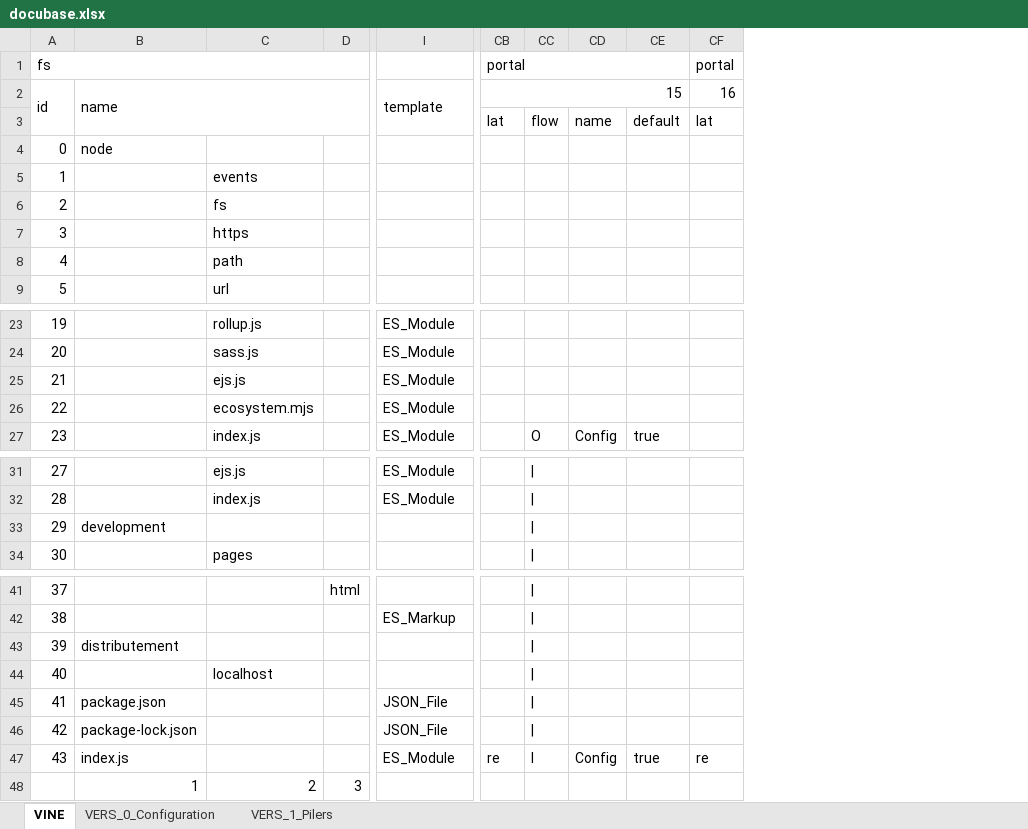
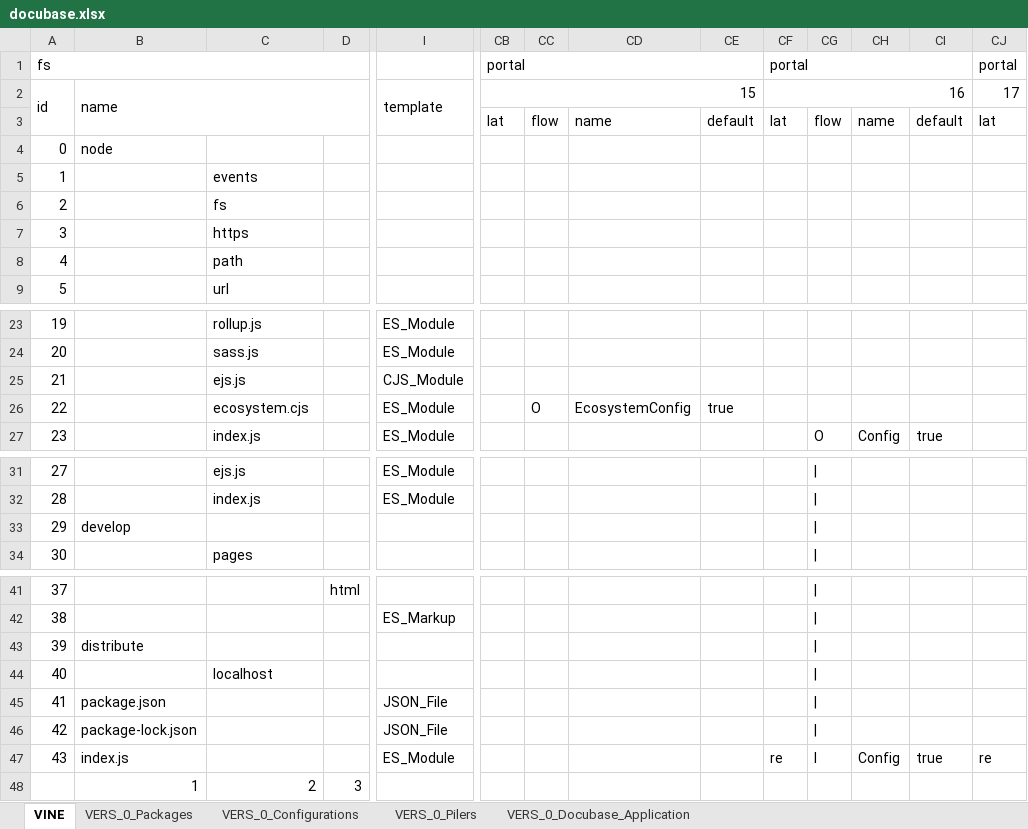
Before and after one commit to thomaspatrickwelborn/Digital-Flux-Capacitor, an Excel workbook: designment/projects/001/docubase/docubase.xlsx, sheet VINE, drawn as a sheet; only a part is shown, gaps mark what is left out; values as stored, in another font and other column widths than the file's, no cell formats; removed rows and columns are numbered as before the commit, all else as after; the diff names each change by its address in the sheet, - before the commit and + after, or states it on an @@ line.

```diff
--- a/designment/projects/001/docubase/docubase.xlsx (sheet VINE)
+++ b/designment/projects/001/docubase/docubase.xlsx (sheet VINE)
-sheet tab: VERS_0_Configuration
+sheet tab: VERS_0_Packages
-sheet tab: VERS_1_Pilers
+sheet tab: VERS_0_Configurations
+sheet tab: VERS_0_Pilers
+sheet tab: VERS_0_Docubase_Application
+column CC, row 3: flow; row 26: O
+column CD, row 3: name; row 26: EcosystemConfig
+column CE, row 3: default; row 26: true
+column CF, rows 1-3: portal | 16 | lat; row 47: re
-CB1:CE1 merged
+CB1:CE1 merged
-CB2:CE2 merged
+CB2:CE2 merged
-CJ2: 16
+CJ2: 17
-I25: ES_Module
+I25: CJS_Module
-C26: ecosystem.mjs
+C26: ecosystem.cjs
-B33: development
+B33: develop
-B43: distributement
+B43: distribute
-CB47: re
+CB47: (empty)
```
Also changed, not shown: sheet VERS_0_Configurations, sheet VERS_0_Packages, cell formats, hidden cells, 13 other files.
